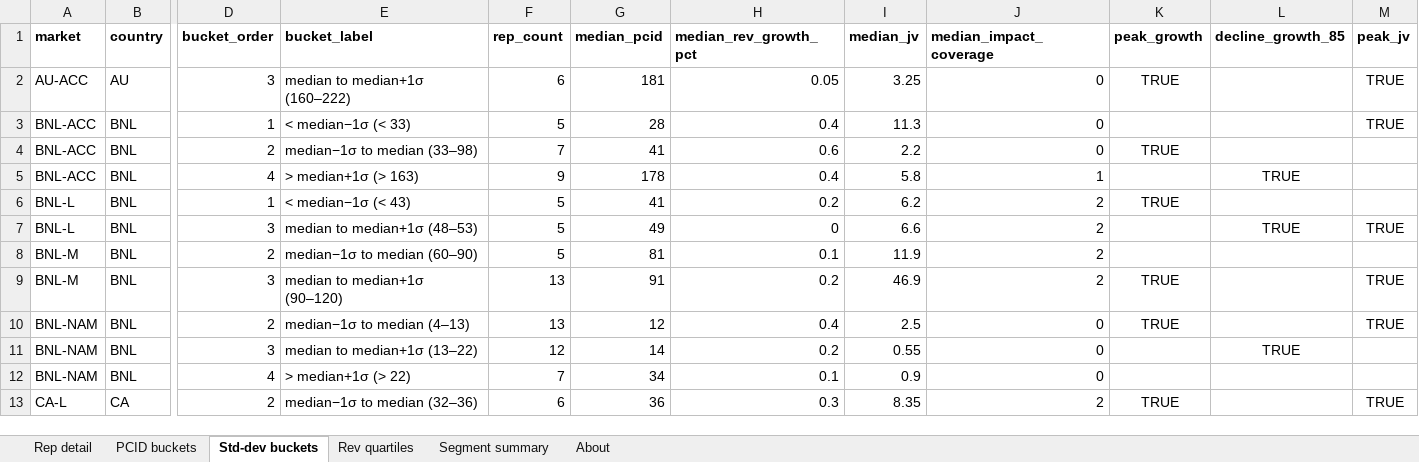
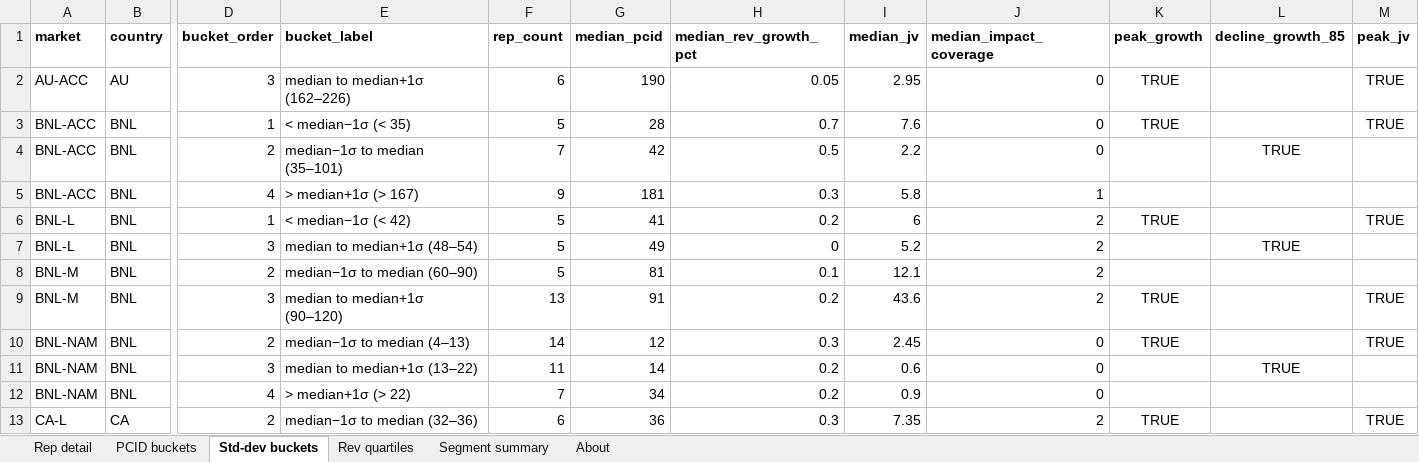
Before and after one commit to Kmahoneyxo/hq-headcount-dashboard, an Excel workbook: docs/data/book_size_threshold_analysis.xlsx, sheet Std-dev buckets, drawn as a sheet; only a part is shown, gaps mark what is left out; values as stored, in another font and other column widths than the file's, no borders; the diff covers the shown part only; the diff names each change by its address in the sheet, - before the commit and + after, or states it on an @@ line.

```diff
--- a/docs/data/book_size_threshold_analysis.xlsx (sheet Std-dev buckets)
+++ b/docs/data/book_size_threshold_analysis.xlsx (sheet Std-dev buckets)
-E2 (bucket_label): median to median+1σ (160–222)
+E2 (bucket_label): median to median+1σ (162–226)
-G2 (median_pcid): 181
+G2 (median_pcid): 190
-I2 (median_jv): 3.25
+I2 (median_jv): 2.95
-E3 (bucket_label): < median−1σ (< 33)
+E3 (bucket_label): < median−1σ (< 35)
-H3 (median_rev_growth_pct): 0.4
+H3 (median_rev_growth_pct): 0.7
-I3 (median_jv): 11.3
+I3 (median_jv): 7.6
-K3 (peak_growth): (empty)
+K3 (peak_growth): TRUE
-E4 (bucket_label): median−1σ to median (33–98)
+E4 (bucket_label): median−1σ to median (35–101)
-G4 (median_pcid): 41
+G4 (median_pcid): 42
-H4 (median_rev_growth_pct): 0.6
+H4 (median_rev_growth_pct): 0.5
-K4 (peak_growth): TRUE
+K4 (peak_growth): (empty)
-L4 (decline_growth_85): (empty)
+L4 (decline_growth_85): TRUE
-E5 (bucket_label): > median+1σ (> 163)
+E5 (bucket_label): > median+1σ (> 167)
-G5 (median_pcid): 178
+G5 (median_pcid): 181
-H5 (median_rev_growth_pct): 0.4
+H5 (median_rev_growth_pct): 0.3
-L5 (decline_growth_85): TRUE
+L5 (decline_growth_85): (empty)
-E6 (bucket_label): < median−1σ (< 43)
+E6 (bucket_label): < median−1σ (< 42)
-I6 (median_jv): 6.2
+I6 (median_jv): 6
-M6 (peak_jv): (empty)
+M6 (peak_jv): TRUE
-E7 (bucket_label): median to median+1σ (48–53)
+E7 (bucket_label): median to median+1σ (48–54)
-I7 (median_jv): 6.6
+I7 (median_jv): 5.2
-M7 (peak_jv): TRUE
+M7 (peak_jv): (empty)
-I8 (median_jv): 11.9
+I8 (median_jv): 12.1
-I9 (median_jv): 46.9
+I9 (median_jv): 43.6
-F10 (rep_count): 13
+F10 (rep_count): 14
-H10 (median_rev_growth_pct): 0.4
+H10 (median_rev_growth_pct): 0.3
-I10 (median_jv): 2.5
+I10 (median_jv): 2.45
-F11 (rep_count): 12
+F11 (rep_count): 11
-I11 (median_jv): 0.55
+I11 (median_jv): 0.6
-H12 (median_rev_growth_pct): 0.1
+H12 (median_rev_growth_pct): 0.2
-I13 (median_jv): 8.35
+I13 (median_jv): 7.35
```
Also changed, not shown: 1 added row and 155 edited cells elsewhere in this sheet, sheet Rep detail, sheet PCID buckets, sheet Rev quartiles, sheet Segment summary, sheet About, docs/data/headcount-dashboard.xlsx, 15 other files.
